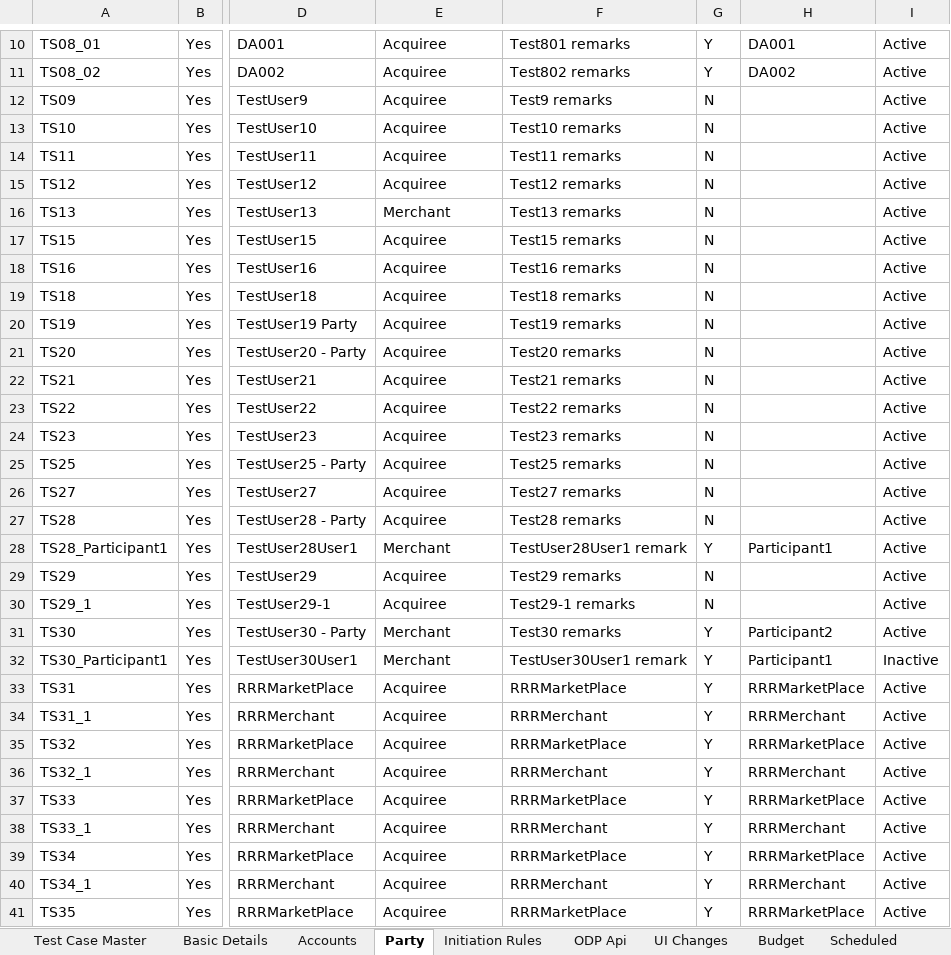
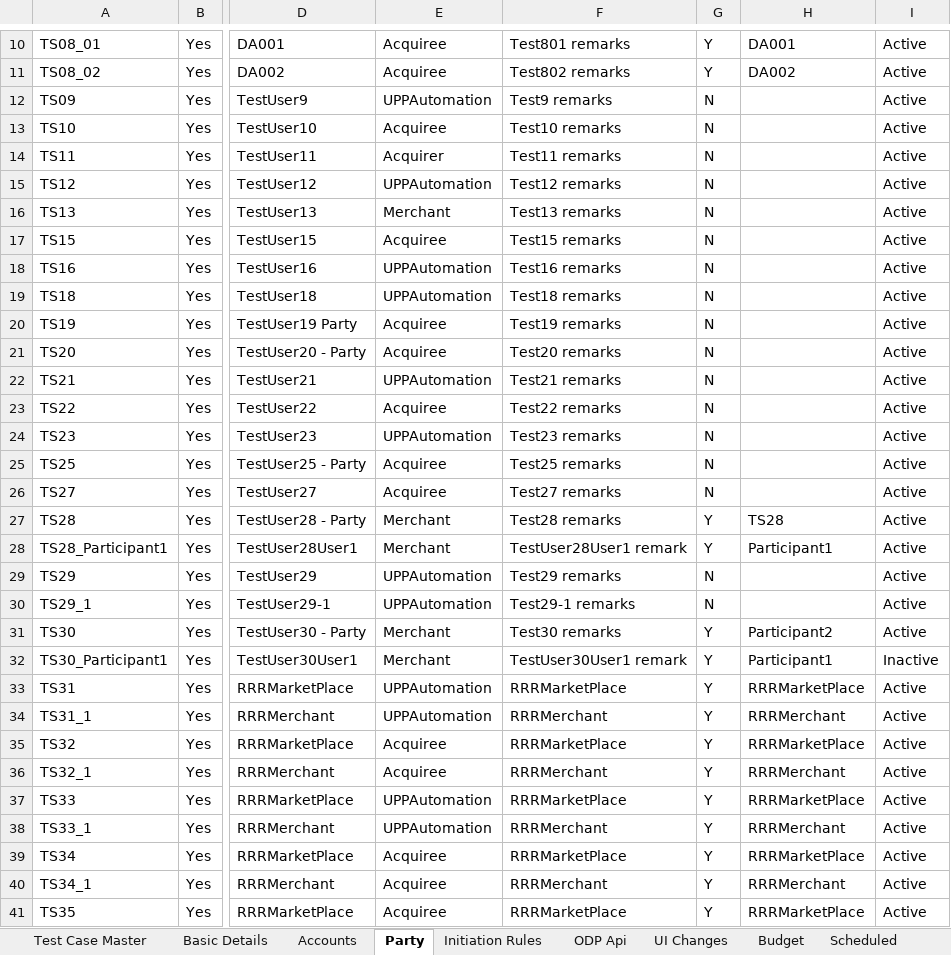
Before and after one commit to deepakdude938/upp, an Excel workbook: src/main/resources/upp-automation-testdata.xlsx, sheet Party, drawn as a sheet; only a part is shown, gaps mark what is left out; values as stored, in another font and other column widths than the file's, no borders; charts and pictures not drawn; the diff covers the shown part only; the diff names each change by its address in the sheet, - before the commit and + after, or states it on an @@ line.

```diff
--- a/src/main/resources/upp-automation-testdata.xlsx (sheet Party)
+++ b/src/main/resources/upp-automation-testdata.xlsx (sheet Party)
-E12: Acquiree
+E12: UPPAutomation
-E14: Acquiree
+E14: Acquirer
-E15: Acquiree
+E15: UPPAutomation
-E18:E19: Acquiree
+E18:E19: UPPAutomation
-E22: Acquiree
+E22: UPPAutomation
-E24: Acquiree
+E24: UPPAutomation
-E27: Acquiree
+E27: Merchant
-G27: N
+G27: Y
-H27: (empty)
+H27: TS28
-E29:E30: Acquiree
+E29:E30: UPPAutomation
-E33:E34: Acquiree
+E33:E34: UPPAutomation
-E37:E38: Acquiree
+E37:E38: UPPAutomation
```
Also changed, not shown: 8 edited cells elsewhere in this sheet, sheet Basic Details, sheet Test Case Master, sheet PArty API, charts or pictures, src/main/resources/BulkEcomm.xlsx, 13 other files.
